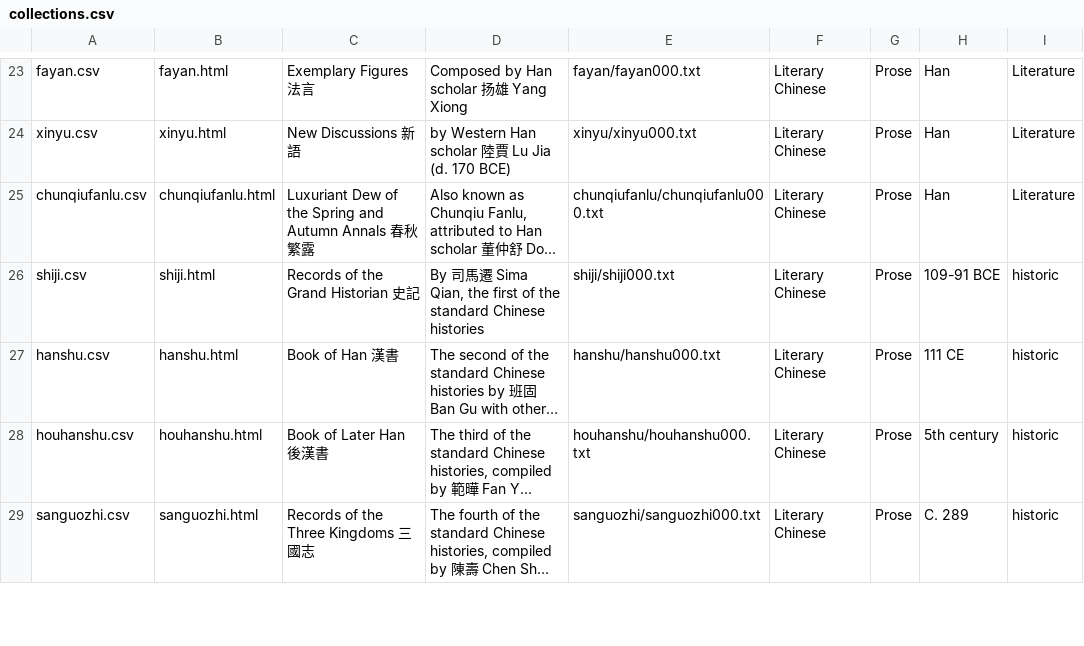
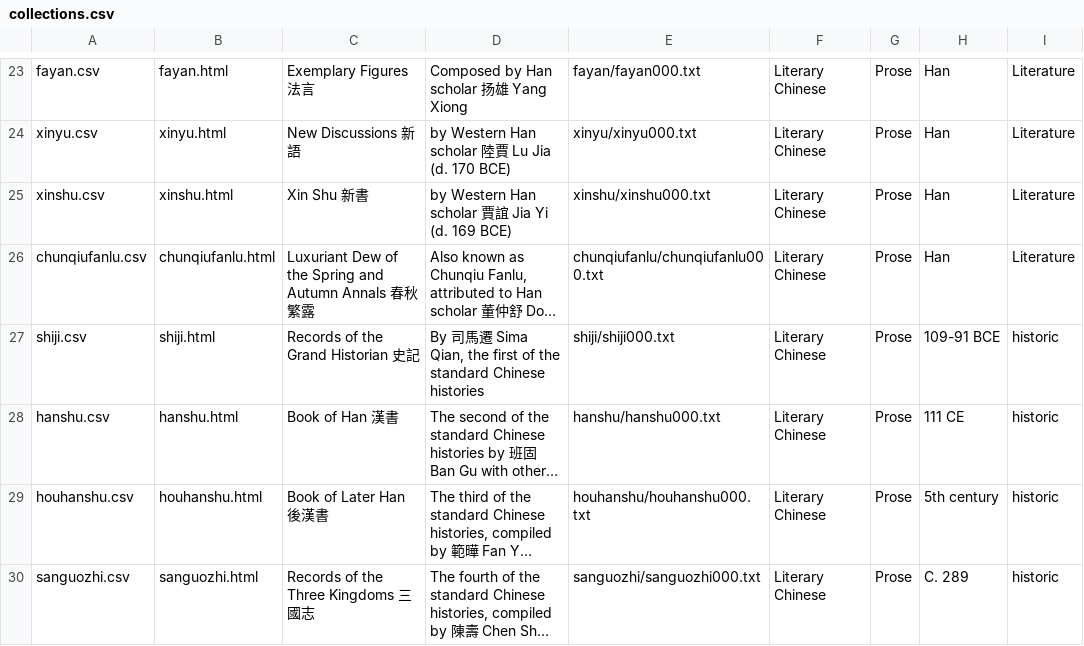
Before and after one commit to alexamies/chinesenotes.com, a CSV file: data/corpus/collections.csv, drawn as a sheet; only a part is shown, gaps mark what is left out; long unchanged cells end in …; the diff names each change by its address in the sheet, - before the commit and + after, or states it on an @@ line.

```diff
--- a/data/corpus/collections.csv
+++ b/data/corpus/collections.csv
+row 25: xinshu.csv | xinshu.html | Xin Shu 新書 | by Western Han scholar 賈誼 Jia Yi (d. 169 BCE) | xinshu/xinshu000.txt | Literary Chinese | Prose | Han | Literature
```
Also changed, not shown: data/corpus/xinyu.csv, 17 other files.
